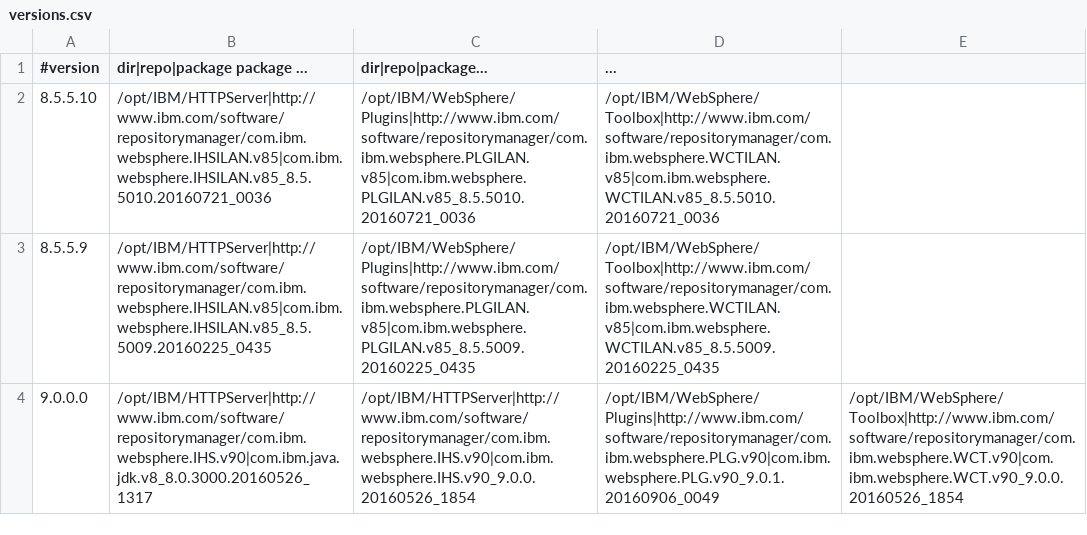
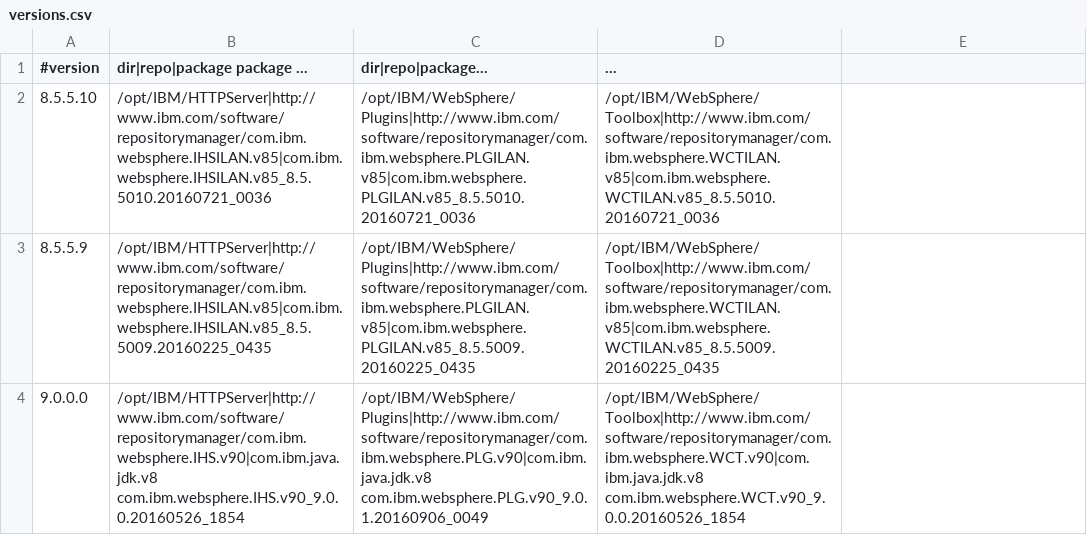
Before and after one commit to WASdev/ci.docker.ibm-http-server, a CSV file: ilan/versions.csv, drawn as a sheet.

```diff
--- a/ilan/versions.csv
+++ b/ilan/versions.csv
@@ -3,2 +3,2 @@
 8.5.5.9,/opt/IBM/HTTPServer|http://www.ibm.com/software/repositorymanager/com.ibm.websphere.IHSILAN.v85|com.ibm.websphere.IHSILAN.v85_8.5.5009.20160225_0435,/opt/IBM/WebSphere/Plugins|http://www.ibm.com/software/repositorymanager/com.ibm.websphere.PLGILAN.v85|com.ibm.websphere.PLGILAN.v85_8.5.5009.20160225_0435,/opt/IBM/WebSphere/Toolbox|http://www.ibm.com/software/repositorymanager/com.ibm.websphere.WCTILAN.v85|com.ibm.websphere.WCTILAN.v85_8.5.5009.20160225_0435
-9.0.0.0,/opt/IBM/HTTPServer|http://www.ibm.com/software/repositorymanager/com.ibm.websphere.IHS.v90|com.ibm.java.jdk.v8_8.0.3000.20160526_1317,/opt/IBM/HTTPServer|http://www.ibm.com/software/repositorymanager/com.ibm.websphere.IHS.v90|com.ibm.websphere.IHS.v90_9.0.0.20160526_1854,/opt/IBM/WebSphere/Plugins|http://www.ibm.com/software/repositorymanager/com.ibm.websphere.PLG.v90|com.ibm.websphere.PLG.v90_9.0.1.20160906_0049,/opt/IBM/WebSphere/Toolbox|http://www.ibm.com/software/repositorymanager/com.ibm.websphere.WCT.v90|com.ibm.websphere.WCT.v90_9.0.0.20160526_1854
+9.0.0.0,/opt/IBM/HTTPServer|http://www.ibm.com/software/repositorymanager/com.ibm.websphere.IHS.v90|com.ibm.java.jdk.v8 com.ibm.websphere.IHS.v90_9.0.0.20160526_1854,/opt/IBM/WebSphere/Plugins|http://www.ibm.com/software/repositorymanager/com.ibm.websphere.PLG.v90|com.ibm.java.jdk.v8 com.ibm.websphere.PLG.v90_9.0.1.20160906_0049,/opt/IBM/WebSphere/Toolbox|http://www.ibm.com/software/repositorymanager/com.ibm.websphere.WCT.v90|com.ibm.java.jdk.v8 com.ibm.websphere.WCT.v90_9.0.0.20160526_1854
```
Also changed, not shown: 5 other files.
